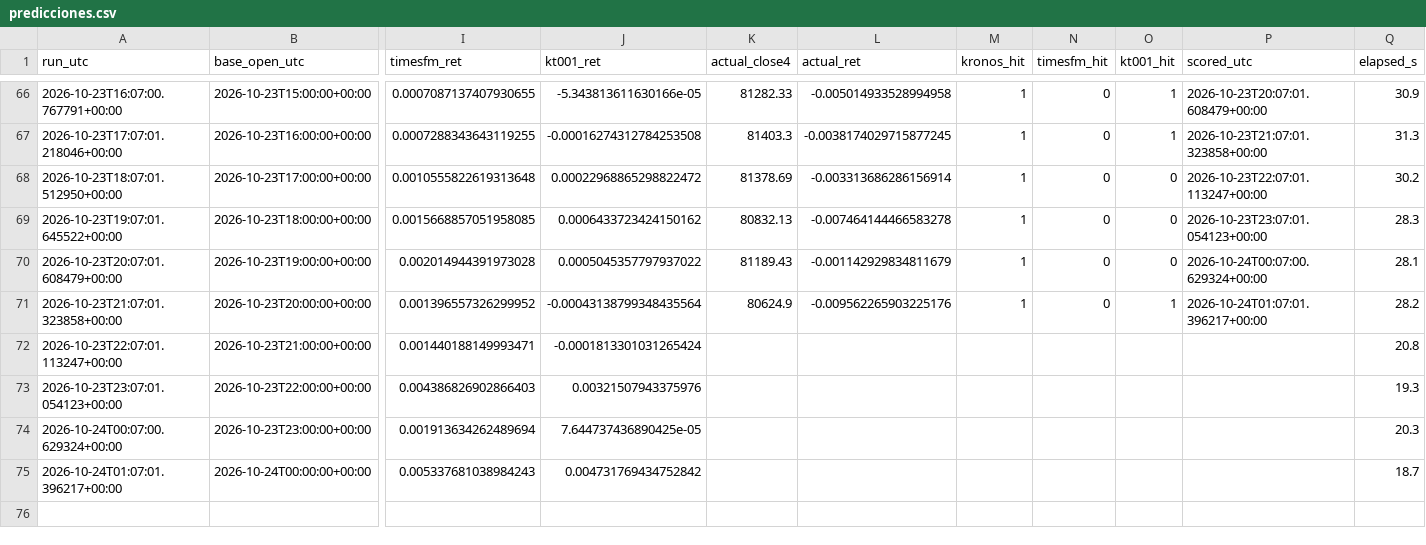
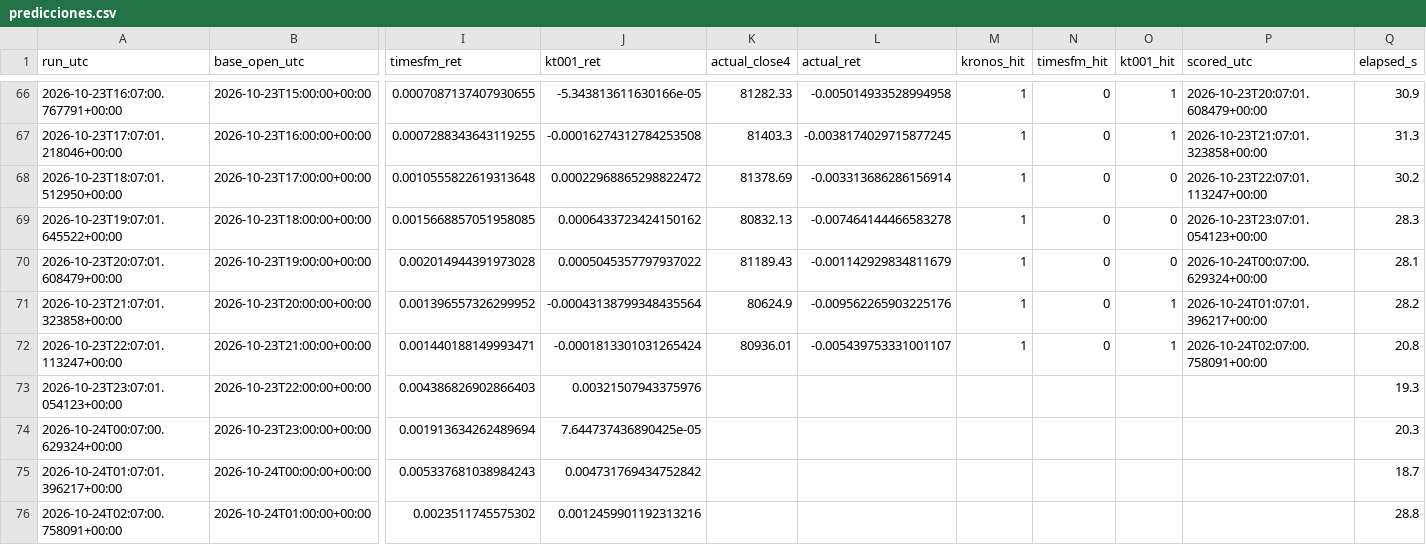
Before and after one commit to Kronnos2006/xauusd-ema-atr-bot, a CSV file: data/kt002/predicciones.csv, drawn as a sheet; only a part is shown, gaps mark what is left out; rows hold the shown columns only; the diff names each change by its address in the sheet, - before the commit and + after, or states it on an @@ line.

```diff
--- a/data/kt002/predicciones.csv
+++ b/data/kt002/predicciones.csv
-K72 (actual_close4): (empty)
+K72 (actual_close4): 80936.01
-L72 (actual_ret): (empty)
+L72 (actual_ret): -0.005439753331001107
-M72 (kronos_hit): (empty)
+M72 (kronos_hit): 1
-N72 (timesfm_hit): (empty)
+N72 (timesfm_hit): 0
-O72 (kt001_hit): (empty)
+O72 (kt001_hit): 1
-P72 (scored_utc): (empty)
+P72 (scored_utc): 2026-10-24T02:07:00.758091+00:00
+row 76: 2026-10-24T02:07:00.758091+00:00 | 2026-10-24T01:00:00+00:00 | 0.0023511745575302 | 0.0012459901192313216 |  |  |  |  |  |  | 28.8
```
Also changed, not shown: 2 other files.
